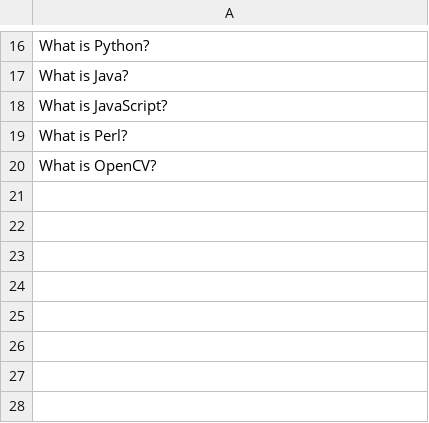
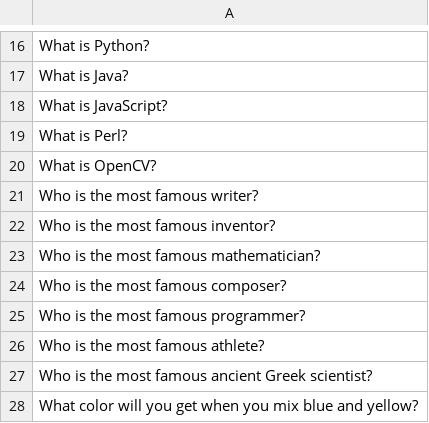
Before and after one commit to andreyanufr/who_what_benchmark, a CSV file: simple.csv, drawn as a sheet; only a part is shown, gaps mark what is left out.

Commit message:
1) Added new default promts. 2) Added support of new input data type as list of prompts

```diff
--- a/simple.csv
+++ b/simple.csv
@@ -20 +20,9 @@ What is Perl?
 What is OpenCV?
+Who is the most famous writer?
+Who is the most famous inventor?
+Who is the most famous mathematician?
+Who is the most famous composer?
+Who is the most famous programmer?
+Who is the most famous athlete?
+Who is the most famous ancient Greek scientist?
+What color will you get when you mix blue and yellow?
```
Also changed, not shown: 1 other file.
